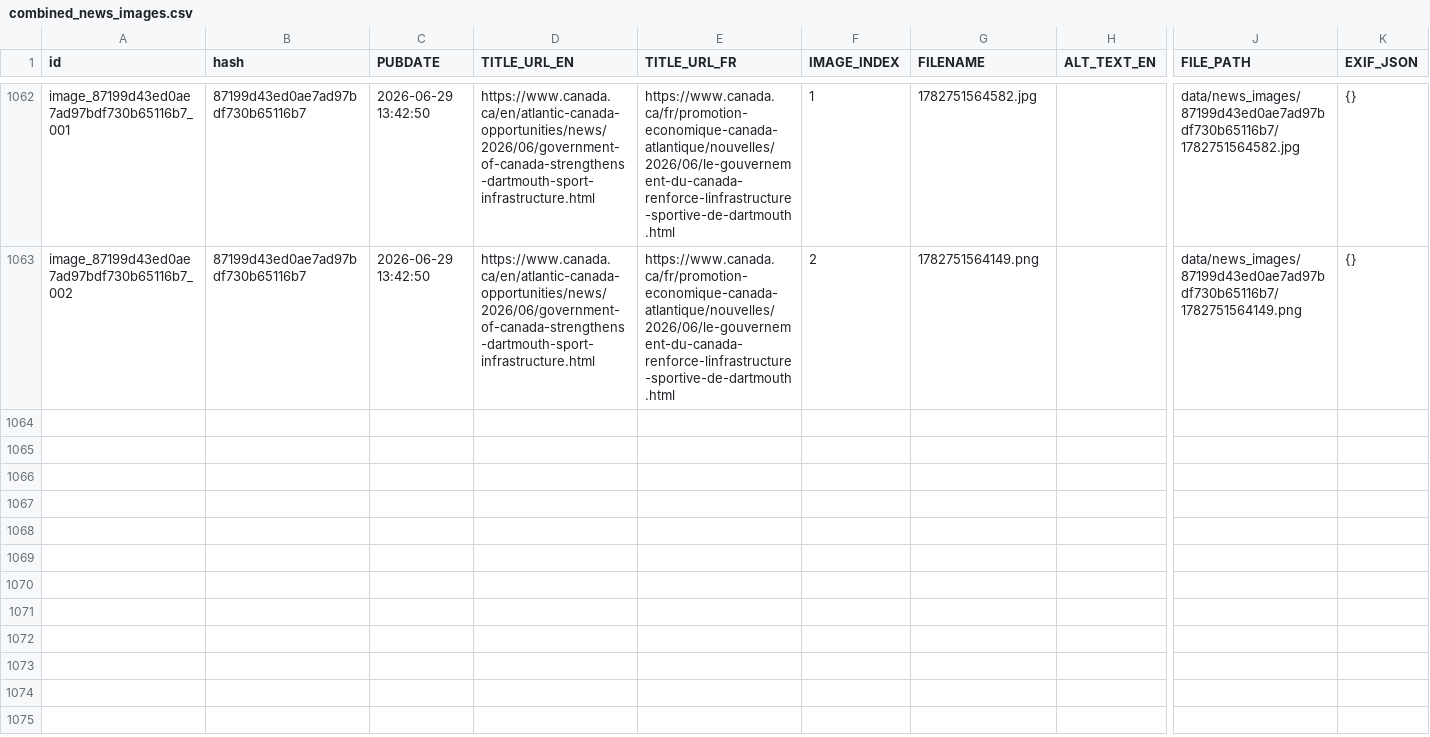
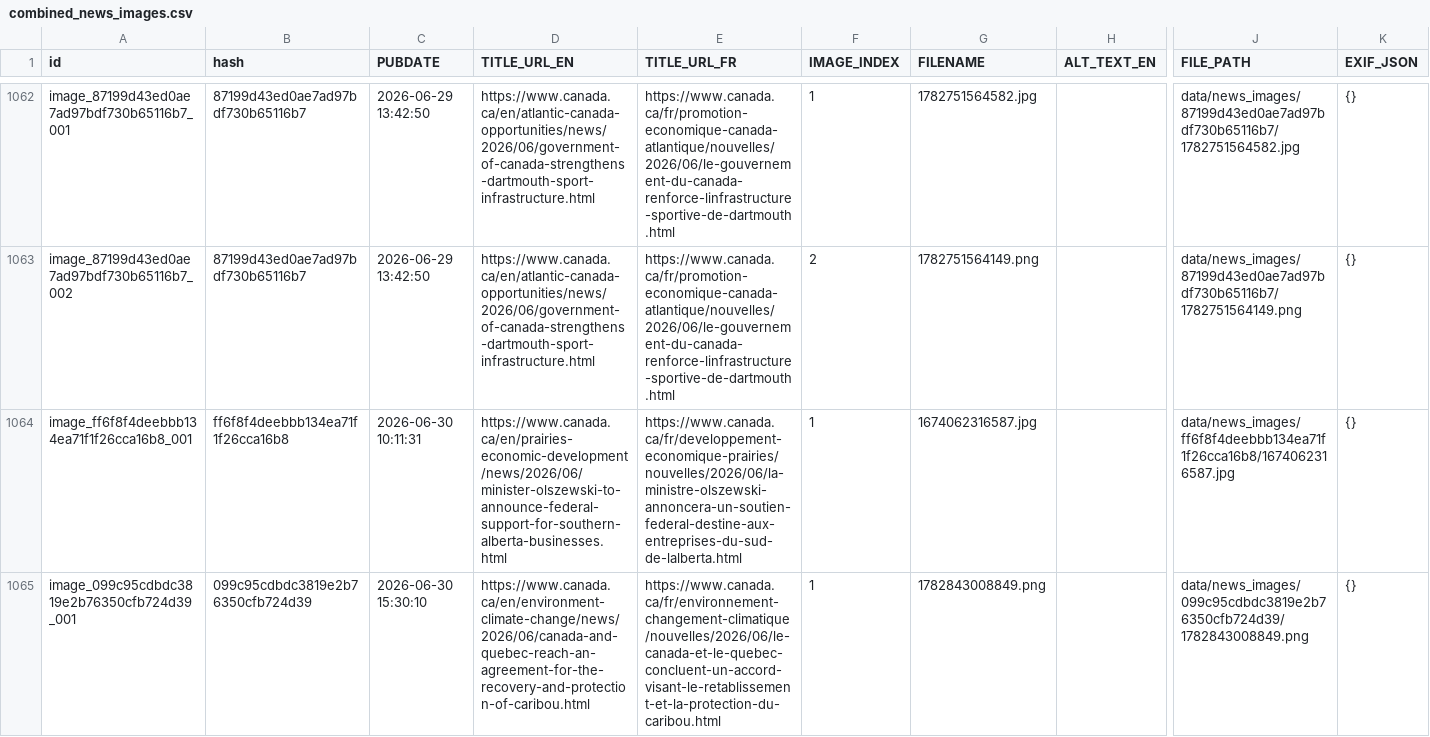
Before and after one commit to PatLittle/GC-News-Nouvelles-GC, a CSV file: combined_news_images.csv, drawn as a sheet; only a part is shown, gaps mark what is left out; rows hold the shown columns only; the diff covers the shown part only; the diff names each change by its address in the sheet, - before the commit and + after, or states it on an @@ line.

```diff
--- a/combined_news_images.csv
+++ b/combined_news_images.csv
+row 1064: image_ff6f8f4deebbb134ea71f1f26cca16b8_001 | ff6f8f4deebbb134ea71f1f26cca16b8 | 2026-06-30 10:11:31 | https://www.canada.ca/en/prairies-economic-development/news/2026/06/minister-olszewski-to-announce-federal-support-for-southern-alberta-businesses.html | https://www.canada.ca/fr/developpement-economique-prairies/nouvelles/2026/06/la-ministre-olszewski-annoncera-un-soutien-federal-destine-aux-entreprises-du-sud-de-lalberta.html | 1 | 1674062316587.jpg |  | data/news_images/ff6f8f4deebbb134ea71f1f26cca16b8/1674062316587.jpg | {}
+row 1065: image_099c95cdbdc3819e2b76350cfb724d39_001 | 099c95cdbdc3819e2b76350cfb724d39 | 2026-06-30 15:30:10 | https://www.canada.ca/en/environment-climate-change/news/2026/06/canada-and-quebec-reach-an-agreement-for-the-recovery-and-protection-of-caribou.html | https://www.canada.ca/fr/environnement-changement-climatique/nouvelles/2026/06/le-canada-et-le-quebec-concluent-un-accord-visant-le-retablissement-et-la-protection-du-caribou.html | 1 | 1782843008849.png |  | data/news_images/099c95cdbdc3819e2b76350cfb724d39/1782843008849.png | {}
```
Also changed, not shown: 1 added row elsewhere in this file, 4 other files.
